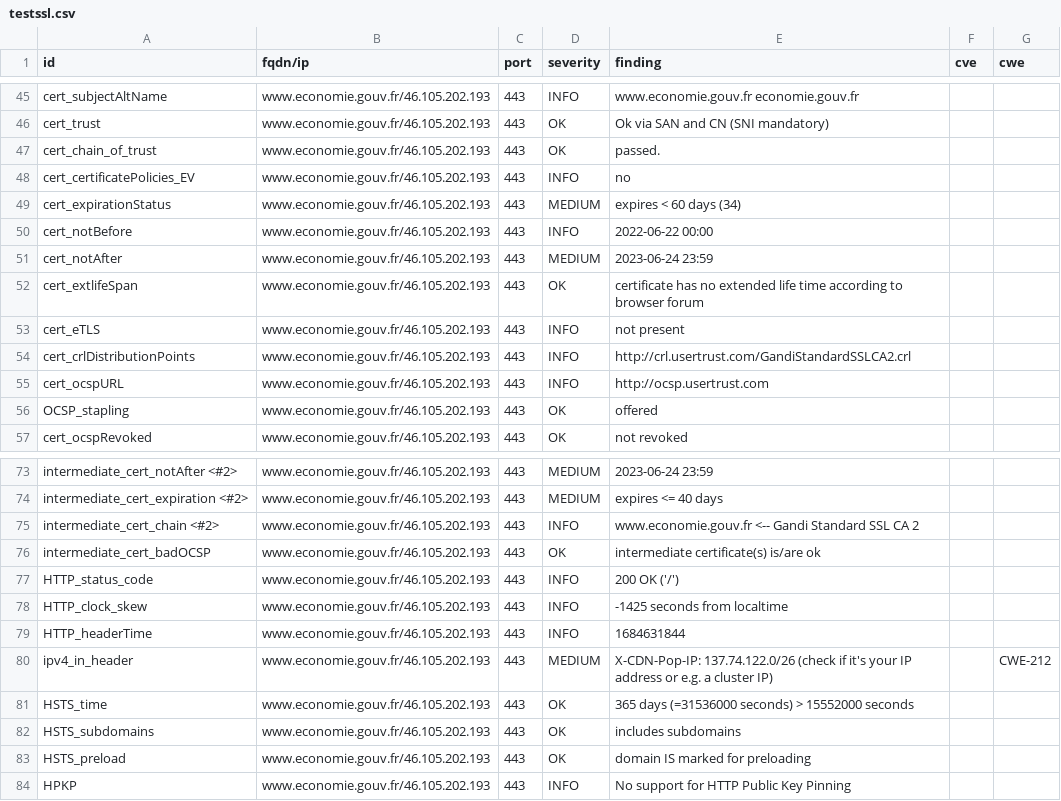
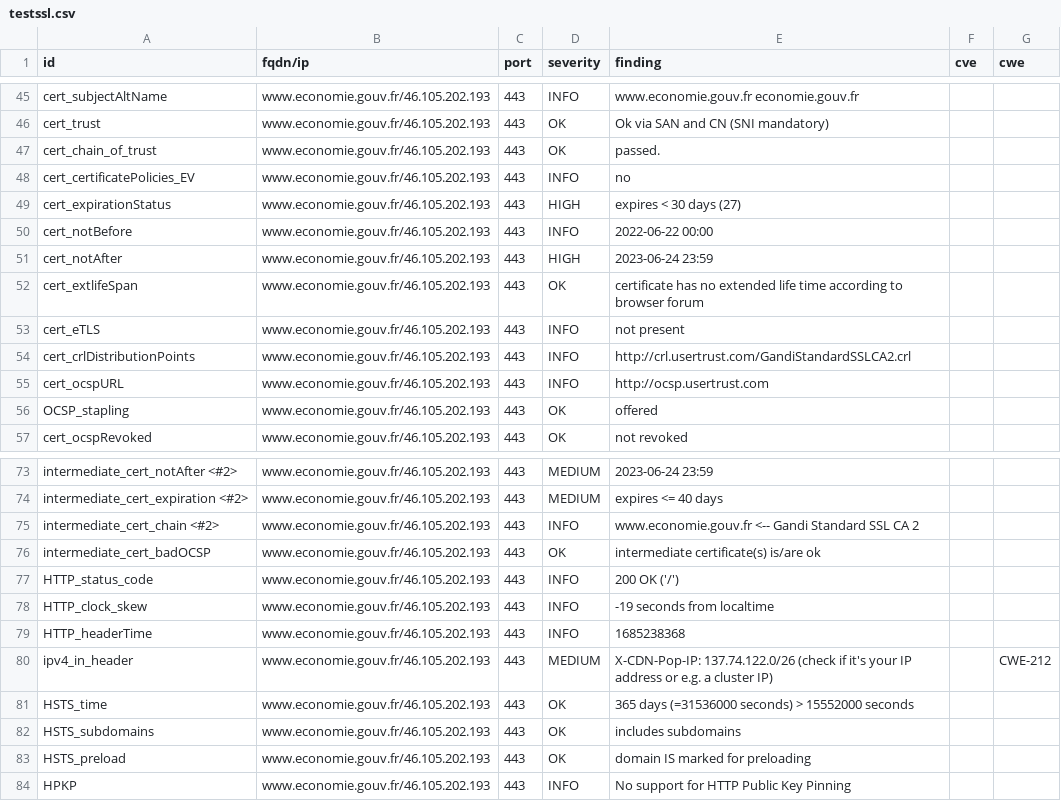
Before and after one commit to mactimebatn/dashloard, a CSV file: results/aHR0cHM6Ly93d3cuZWNvbm9taWUuZ291di5mcg==/testssl.csv, drawn as a sheet; only a part is shown, gaps mark what is left out.

```diff
--- a/results/aHR0cHM6Ly93d3cuZWNvbm9taWUuZ291di5mcg==/testssl.csv
+++ b/results/aHR0cHM6Ly93d3cuZWNvbm9taWUuZ291di5mcg==/testssl.csv
@@ -48,5 +48,5 @@
 "cert_certificatePolicies_EV","www.economie.gouv.fr/46.105.202.193","443","INFO","no","",""
-"cert_expirationStatus","www.economie.gouv.fr/46.105.202.193","443","MEDIUM","expires < 60 days (34)","",""
+"cert_expirationStatus","www.economie.gouv.fr/46.105.202.193","443","HIGH","expires < 30 days (27)","",""
 "cert_notBefore","www.economie.gouv.fr/46.105.202.193","443","INFO","2022-06-22 00:00","",""
-"cert_notAfter","www.economie.gouv.fr/46.105.202.193","443","MEDIUM","2023-06-24 23:59","",""
+"cert_notAfter","www.economie.gouv.fr/46.105.202.193","443","HIGH","2023-06-24 23:59","",""
 "cert_extlifeSpan","www.economie.gouv.fr/46.105.202.193","443","OK","certificate has no extended life time according to browser forum","",""
@@ -77,4 +77,4 @@
 "HTTP_status_code","www.economie.gouv.fr/46.105.202.193","443","INFO","200 OK ('/')","",""
-"HTTP_clock_skew","www.economie.gouv.fr/46.105.202.193","443","INFO","-1425 seconds from localtime","",""
-"HTTP_headerTime","www.economie.gouv.fr/46.105.202.193","443","INFO","1684631844","",""
+"HTTP_clock_skew","www.economie.gouv.fr/46.105.202.193","443","INFO","-19 seconds from localtime","",""
+"HTTP_headerTime","www.economie.gouv.fr/46.105.202.193","443","INFO","1685238368","",""
 "ipv4_in_header","www.economie.gouv.fr/46.105.202.193","443","MEDIUM","X-CDN-Pop-IP: 137.74.122.0/26 (check if it's your IP address or e.g. a cluster IP)","","CWE-212"
```
Also changed, not shown: 13 other files.
